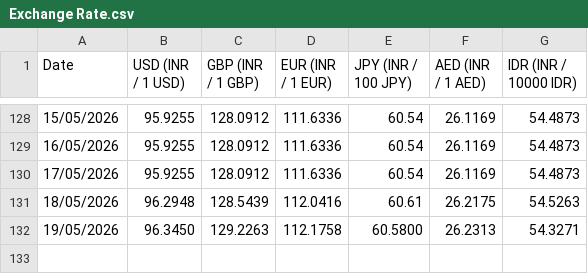
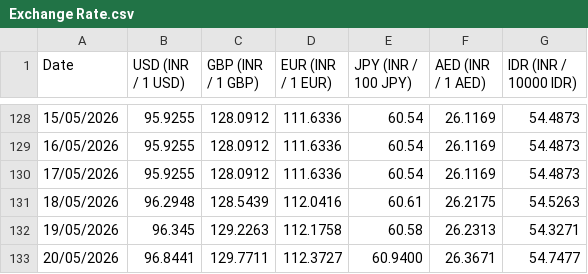
Before and after one commit to welReportsBI-0507/WiGMAN_Exchange_Rate, a CSV file: Exchange Rate.csv, drawn as a sheet; only a part is shown, gaps mark what is left out.

```diff
--- a/Exchange Rate.csv
+++ b/Exchange Rate.csv
@@ -131,2 +131,3 @@ Date,USD (INR / 1 USD),GBP (INR / 1 GBP),EUR (INR / 1 EUR),JPY (INR / 100 JPY),A
 18/05/2026,96.2948,128.5439,112.0416,60.61,26.2175,54.5263
-19/05/2026,96.3450,129.2263,112.1758,60.5800,26.2313,54.3271
+19/05/2026,96.345,129.2263,112.1758,60.58,26.2313,54.3271
+20/05/2026,96.8441,129.7711,112.3727,60.9400,26.3671,54.7477
```
